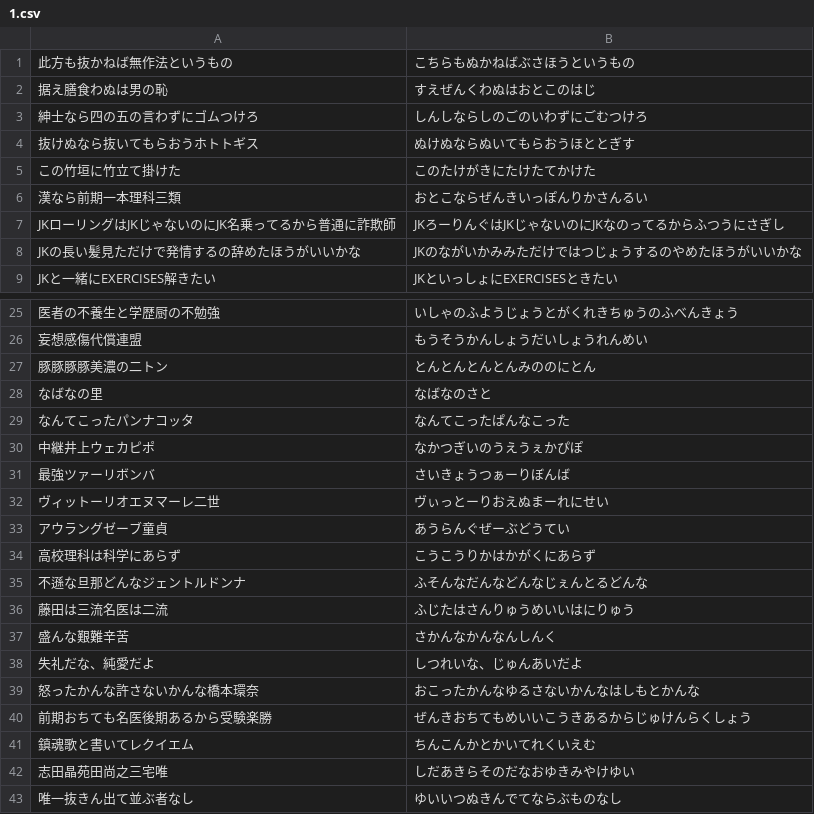
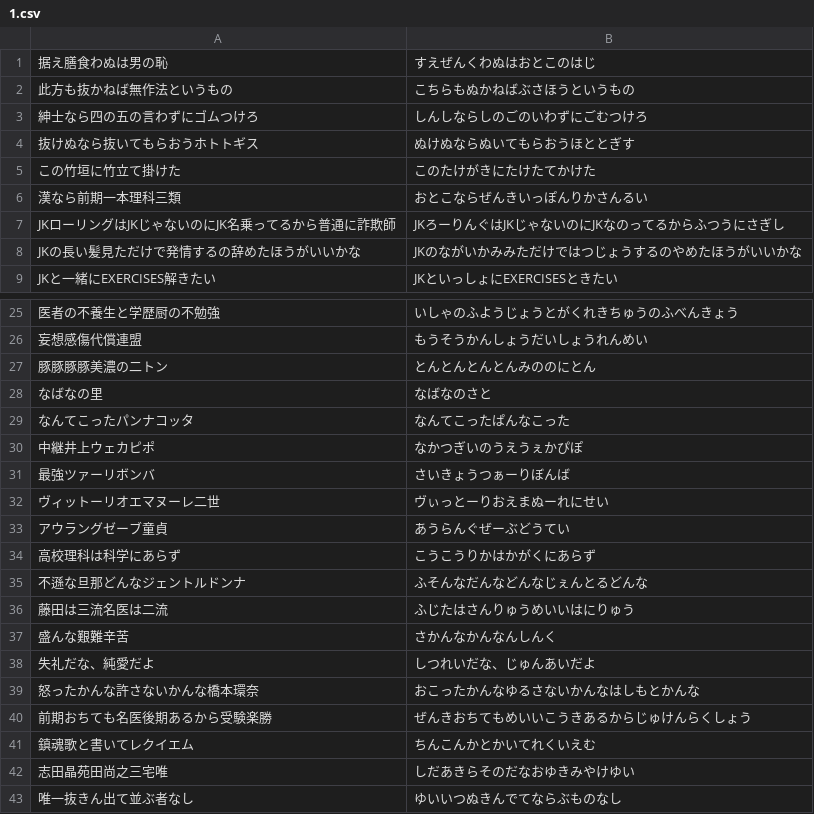
Before and after one commit to Yasu829/Typing, a CSV file: User/1.csv, drawn as a sheet; only a part is shown, gaps mark what is left out; the diff names each change by its address in the sheet, - before the commit and + after, or states it on an @@ line.

```diff
--- a/User/1.csv
+++ b/User/1.csv
@@ row 2 moved to row 1: 据え膳食わぬは男の恥 @@
-A32: ヴィットーリオエヌマーレ二世
+A32: ヴィットーリオエマヌーレ二世
-B32: ヴぃっとーりおえぬまーれにせい
+B32: ヴぃっとーりおえまぬーれにせい
-B38: しつれいな、じゅんあいだよ
+B38: しつれいだな、じゅんあいだよ
```
Also changed, not shown: 7 other files.
